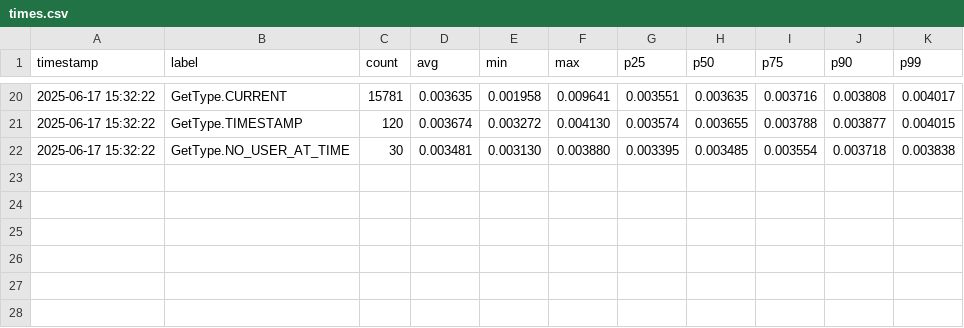
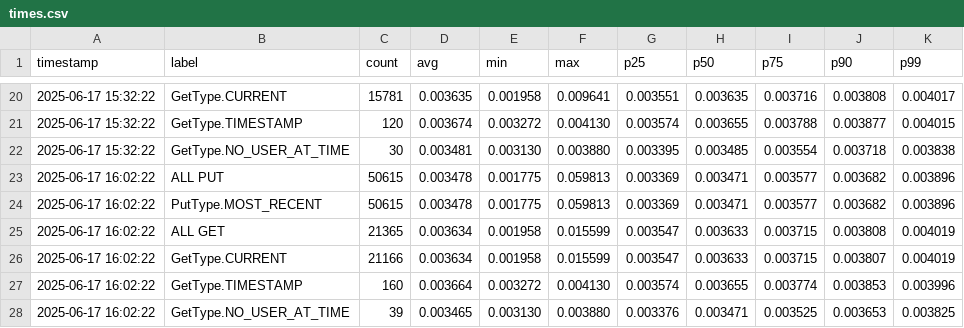
Before and after one commit to DinisSousa2003/api-kevel-mock, a CSV file: output-aws/postgres/diff/time-120-users-1-gpt-30-now-99-rate-10/times.csv, drawn as a sheet; only a part is shown, gaps mark what is left out; the diff names each change by its address in the sheet, - before the commit and + after, or states it on an @@ line.

```diff
--- a/output-aws/postgres/diff/time-120-users-1-gpt-30-now-99-rate-10/times.csv
+++ b/output-aws/postgres/diff/time-120-users-1-gpt-30-now-99-rate-10/times.csv
+row 23: 2025-06-17 16:02:22 | ALL PUT | 50615 | 0.003478 | 0.001775 | 0.059813 | 0.003369 | 0.003471 | 0.003577 | 0.003682 | 0.003896
+row 24: 2025-06-17 16:02:22 | PutType.MOST_RECENT | 50615 | 0.003478 | 0.001775 | 0.059813 | 0.003369 | 0.003471 | 0.003577 | 0.003682 | 0.003896
+row 25: 2025-06-17 16:02:22 | ALL GET | 21365 | 0.003634 | 0.001958 | 0.015599 | 0.003547 | 0.003633 | 0.003715 | 0.003808 | 0.004019
+row 26: 2025-06-17 16:02:22 | GetType.CURRENT | 21166 | 0.003634 | 0.001958 | 0.015599 | 0.003547 | 0.003633 | 0.003715 | 0.003807 | 0.004019
+row 27: 2025-06-17 16:02:22 | GetType.TIMESTAMP | 160 | 0.003664 | 0.003272 | 0.004130 | 0.003574 | 0.003655 | 0.003774 | 0.003853 | 0.003996
+row 28: 2025-06-17 16:02:22 | GetType.NO_USER_AT_TIME | 39 | 0.003465 | 0.003130 | 0.003880 | 0.003376 | 0.003471 | 0.003525 | 0.003653 | 0.003825
```
Also changed, not shown: output-aws/postgres/diff/time-120-users-1-gpt-30-now-99-rate-10/size.csv, output-aws/postgres/diff/time-120-users-1-gpt-30-now-99-rate-10/size_query.csv, 9 other files.
